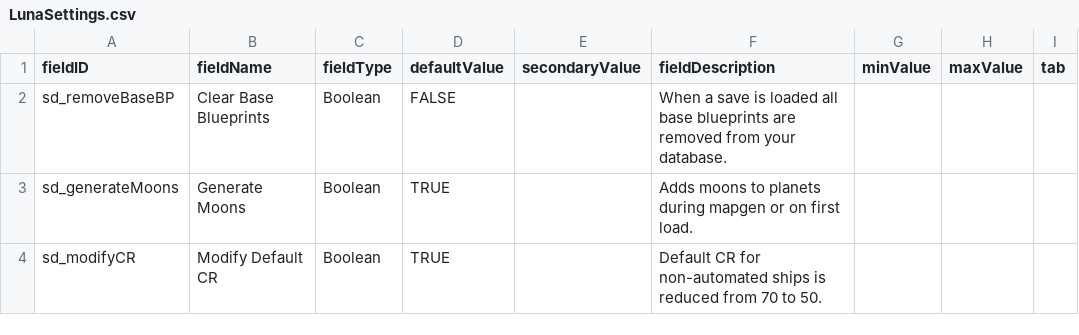
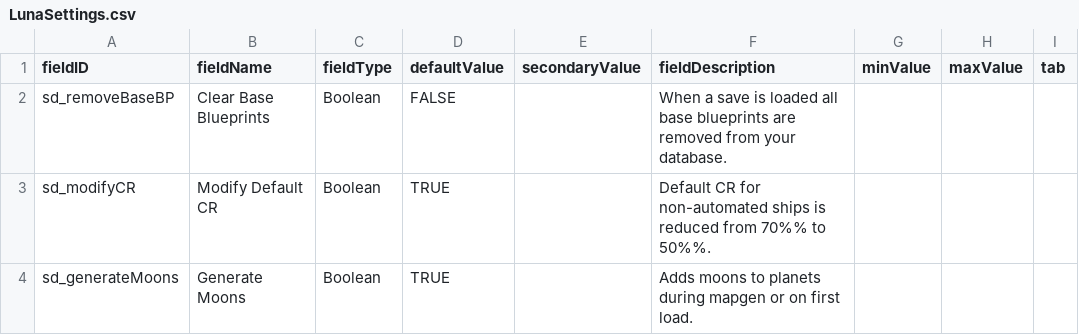
Before and after one commit to Sorrydough/Doughsector, a CSV file: data/config/LunaSettings.csv, drawn as a sheet.

```diff
--- a/data/config/LunaSettings.csv
+++ b/data/config/LunaSettings.csv
@@ -2,3 +2,3 @@ fieldID,fieldName,fieldType,defaultValue,secondaryValue,fieldDescription,minValu
 sd_removeBaseBP,Clear Base Blueprints,Boolean,FALSE,,When a save is loaded all base blueprints are removed from your database.,,,
+sd_modifyCR,Modify Default CR,Boolean,TRUE,,Default CR for non-automated ships is reduced from 70%% to 50%%.,,,
 sd_generateMoons,Generate Moons,Boolean,TRUE,,Adds moons to planets during mapgen or on first load.,,,
-sd_modifyCR,Modify Default CR,Boolean,TRUE,,Default CR for non-automated ships is reduced from 70 to 50.,,,
```
Also changed, not shown: 2 other files.
